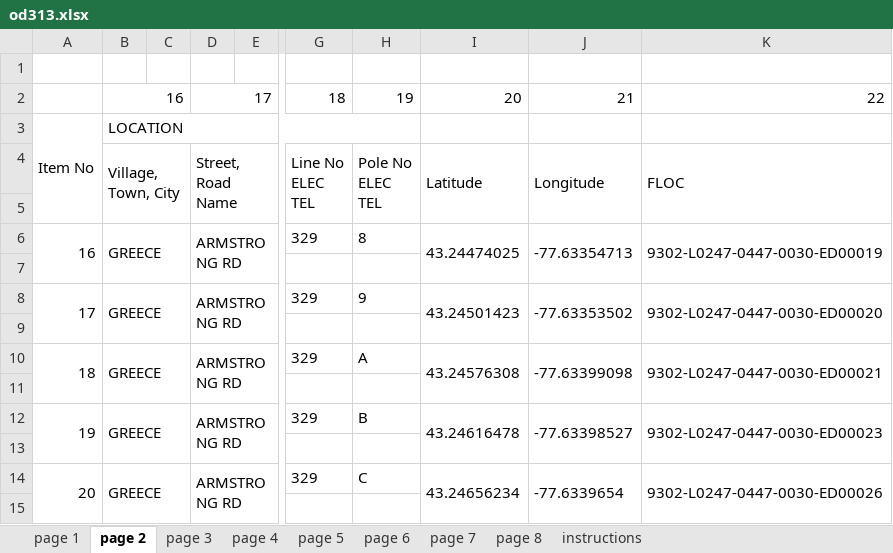
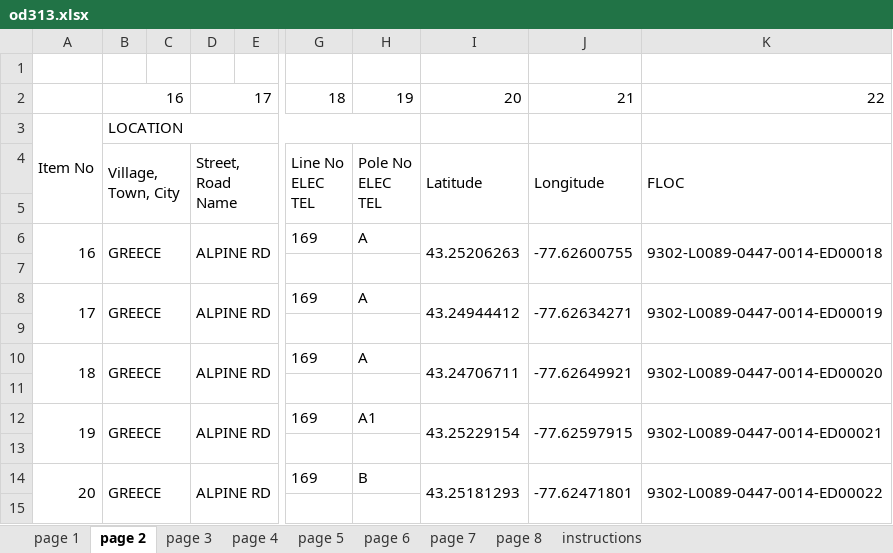
Before and after one commit to wagner-technical/OD313, an Excel workbook: server/xlsx/od313.xlsx, sheet page 2, drawn as a sheet; only a part is shown, gaps mark what is left out; values as stored, in another font and other column widths than the file's, no borders; the diff covers the shown part only; the diff names each change by its address in the sheet, - before the commit and + after, or states it on an @@ line.

```diff
--- a/server/xlsx/od313.xlsx (sheet page 2)
+++ b/server/xlsx/od313.xlsx (sheet page 2)
-D6: ARMSTRONG RD
+D6: ALPINE RD
-G6: 329
+G6: 169
-H6: 8
+H6: A
-I6: 43.24474025
+I6: 43.25206263
-J6: -77.63354713
+J6: -77.62600755
-K6: 9302-L0247-0447-0030-ED00019
+K6: 9302-L0089-0447-0014-ED00018
-D8: ARMSTRONG RD
+D8: ALPINE RD
-G8: 329
+G8: 169
-H8: 9
+H8: A
-I8: 43.24501423
+I8: 43.24944412
-J8: -77.63353502
+J8: -77.62634271
-K8: 9302-L0247-0447-0030-ED00020
+K8: 9302-L0089-0447-0014-ED00019
-D10: ARMSTRONG RD
+D10: ALPINE RD
-G10: 329
+G10: 169
-I10: 43.24576308
+I10: 43.24706711
-J10: -77.63399098
+J10: -77.62649921
-K10: 9302-L0247-0447-0030-ED00021
+K10: 9302-L0089-0447-0014-ED00020
-D12: ARMSTRONG RD
+D12: ALPINE RD
-G12: 329
+G12: 169
-H12: B
+H12: A1
-I12: 43.24616478
+I12: 43.25229154
-J12: -77.63398527
+J12: -77.62597915
-K12: 9302-L0247-0447-0030-ED00023
+K12: 9302-L0089-0447-0014-ED00021
-D14: ARMSTRONG RD
+D14: ALPINE RD
-G14: 329
+G14: 169
-H14: C
+H14: B
-I14: 43.24656234
+I14: 43.25181293
-J14: -77.6339654
+J14: -77.62471801
-K14: 9302-L0247-0447-0030-ED00026
+K14: 9302-L0089-0447-0014-ED00022
```
Also changed, not shown: 90 edited cells elsewhere in this sheet, sheet page 6, sheet page 5, sheet page 4, sheet page 3, sheet page 7, sheet page 1, server/xlsx/test.xlsx, 10 other files.
